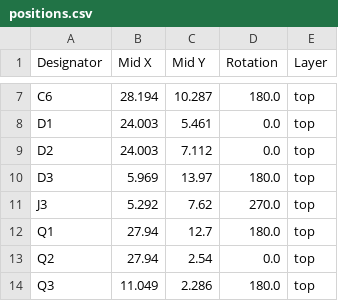
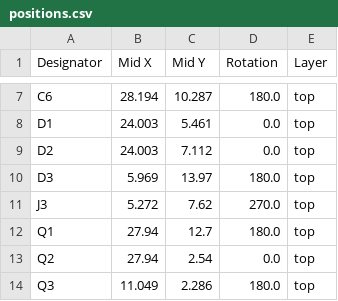
Before and after one commit to 21km43/WCH-LinkE-Mini, a CSV file: production/positions.csv, drawn as a sheet; only a part is shown, gaps mark what is left out.

Commit message:
fix position

```diff
--- a/production/positions.csv
+++ b/production/positions.csv
@@ -10,3 +10,3 @@ D2,24.003,7.112,0.0,top
 D3,5.969,13.97,180.0,top
-J3,5.292,7.62,270.0,top
+J3,5.272,7.62,270.0,top
 Q1,27.94,12.7,180.0,top
```
Also changed, not shown: 2 other files.
